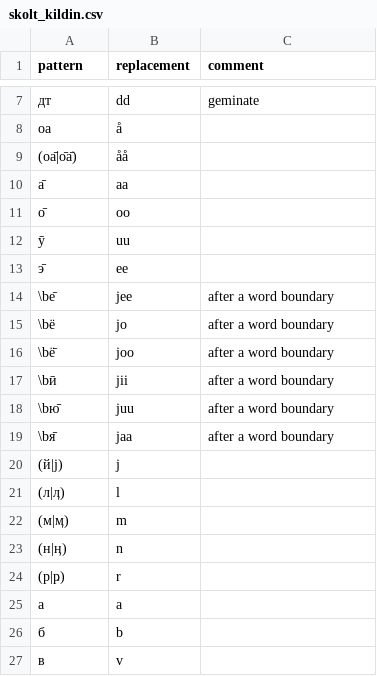
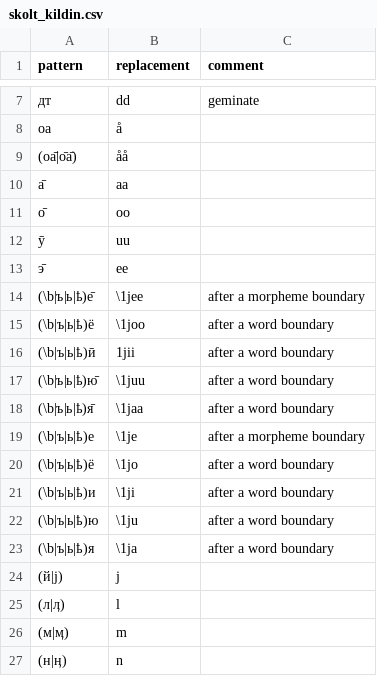
Before and after one commit to izvakomi/transliterate_saami, a CSV file: patterns/skolt_kildin.csv, drawn as a sheet; only a part is shown, gaps mark what is left out; the shorter side is filled out with more unchanged rows.

Commit message:
Update skolt_kildin.csv
more rules

```diff
--- a/patterns/skolt_kildin.csv
+++ b/patterns/skolt_kildin.csv
@@ -13,8 +13,12 @@ pattern,replacement,comment
 э̄,ee,
-\bе̄,jee,after a word boundary
-\bё,jo,after a word boundary
-\bё̄,joo,after a word boundary
-\bӣ,jii,after a word boundary
-\bю̄,juu,after a word boundary
-\bя̄,jaa,after a word boundary
+(\b|ъ|ь|ҍ)е̄,\1jee,after a morpheme boundary
+(\b|ъ|ь|ҍ)ё,\1joo,after a word boundary
+(\b|ъ|ь|ҍ)ӣ,1jii,after a word boundary
+(\b|ъ|ь|ҍ)ю̄,\1juu,after a word boundary
+(\b|ъ|ь|ҍ)я̄,\1jaa,after a word boundary
+(\b|ъ|ь|ҍ)е,\1je,after a morpheme boundary
+(\b|ъ|ь|ҍ)ё,\1jo,after a word boundary
+(\b|ъ|ь|ҍ)и,\1ji,after a word boundary
+(\b|ъ|ь|ҍ)ю,\1ju,after a word boundary
+(\b|ъ|ь|ҍ)я,\1ja,after a word boundary
 (й|ј),j,
```
